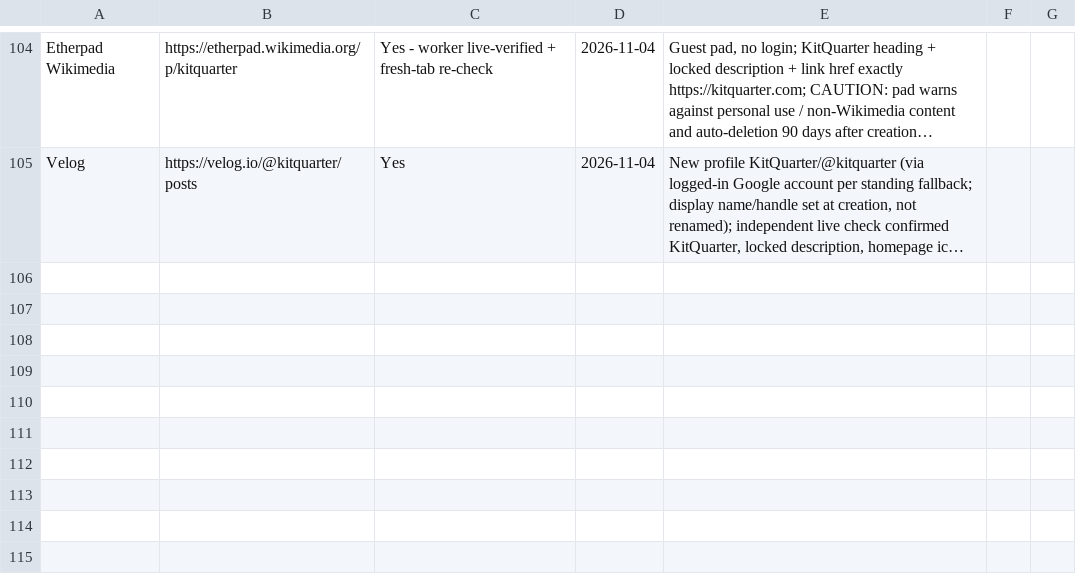
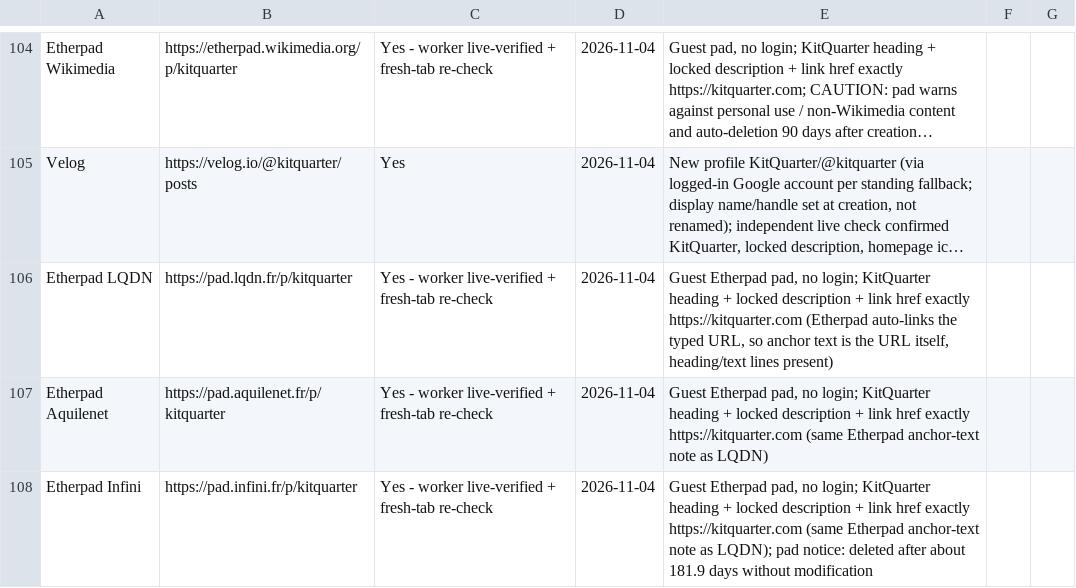
Before and after one commit to authorityspoke/authorityspoke.github.io, a CSV file: data/kitquarter-live-links.csv, drawn as a sheet; only a part is shown, gaps mark what is left out; long unchanged cells end in …; the diff names each change by its address in the sheet, - before the commit and + after, or states it on an @@ line.

Commit message:
Update KitQuarter directory to 107 verified links (2026-11-04 daily run)

```diff
--- a/data/kitquarter-live-links.csv
+++ b/data/kitquarter-live-links.csv
+row 106: Etherpad LQDN | https://pad.lqdn.fr/p/kitquarter | Yes - worker live-verified + fresh-tab re-check | 2026-11-04 | Guest Etherpad pad, no login; KitQuarter heading + locked description + link href exactly https://kitquarter.com (Etherpad auto-links the typed URL, so anchor text is the URL itself, heading/text lines present)
+row 107: Etherpad Aquilenet | https://pad.aquilenet.fr/p/kitquarter | Yes - worker live-verified + fresh-tab re-check | 2026-11-04 | Guest Etherpad pad, no login; KitQuarter heading + locked description + link href exactly https://kitquarter.com (same Etherpad anchor-text note as LQDN)
+row 108: Etherpad Infini | https://pad.infini.fr/p/kitquarter | Yes - worker live-verified + fresh-tab re-check | 2026-11-04 | Guest Etherpad pad, no login; KitQuarter heading + locked description + link href exactly https://kitquarter.com (same Etherpad anchor-text note as LQDN); pad notice: deleted after about 181.9 days without modification
```
Also changed, not shown: 2 other files.
